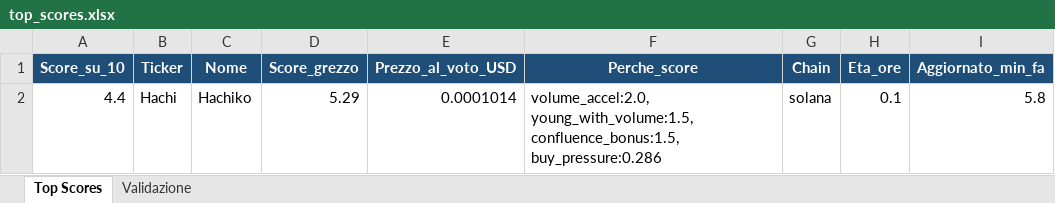
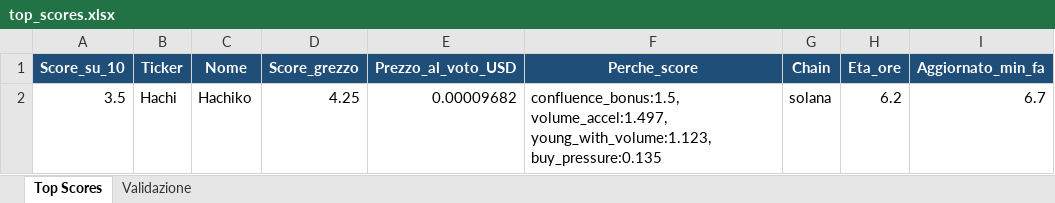
Before and after one commit to nicolostancato-web/crypto-radar, an Excel workbook: top_scores.xlsx, sheet Top Scores, drawn as a sheet; only a part is shown; values as stored, in another font and other column widths than the file's, no borders; the diff names each change by its address in the sheet, - before the commit and + after, or states it on an @@ line.

```diff
--- a/top_scores.xlsx (sheet Top Scores)
+++ b/top_scores.xlsx (sheet Top Scores)
-A2 (Score_su_10): 4.4
+A2 (Score_su_10): 3.5
-D2 (Score_grezzo): 5.29
+D2 (Score_grezzo): 4.25
-E2 (Prezzo_al_voto_USD): 0.0001014
+E2 (Prezzo_al_voto_USD): 0.00009682
-F2 (Perche_score): volume_accel:2.0, young_with_volume:1.5, confluence_bonus:1.5, buy_pressure:0.286
+F2 (Perche_score): confluence_bonus:1.5, volume_accel:1.497, young_with_volume:1.123, buy_pressure:0.135
-H2 (Eta_ore): 0.1
+H2 (Eta_ore): 6.2
-I2 (Aggiornato_min_fa): 5.8
+I2 (Aggiornato_min_fa): 6.7
```
Also changed, not shown: sheet Validazione, 2 other files.
